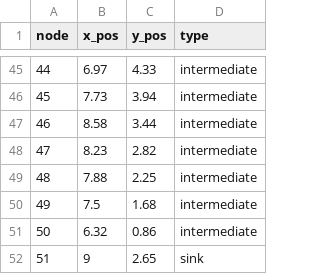
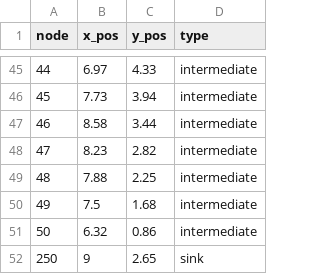
Before and after one commit to m-r-webb/RL-Threat-Adaptive-Network-Interdiction, a CSV file: Network_Data/UKR_Nodes.csv, drawn as a sheet; only a part is shown, gaps mark what is left out.

```diff
--- a/Network_Data/UKR_Nodes.csv
+++ b/Network_Data/UKR_Nodes.csv
@@ -51,2 +51,2 @@ node,x_pos,y_pos,type
 50,6.32,0.86,intermediate
-51,9,2.65,sink
+250,9,2.65,sink
```
Also changed, not shown: Network_Data/G10x10_Edges.csv, Network_Data/G10x10_Nodes.csv, 3 other files.
